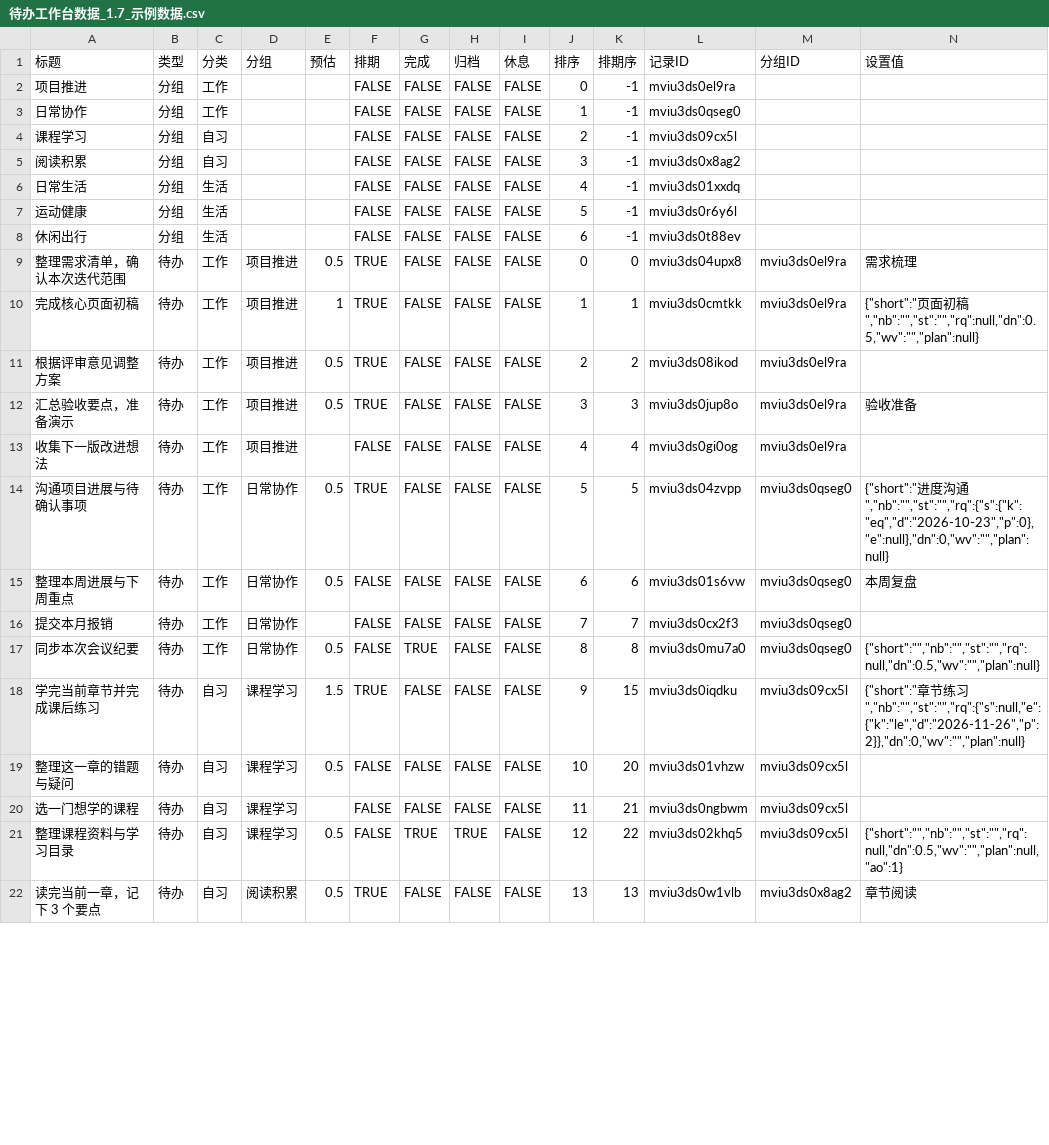
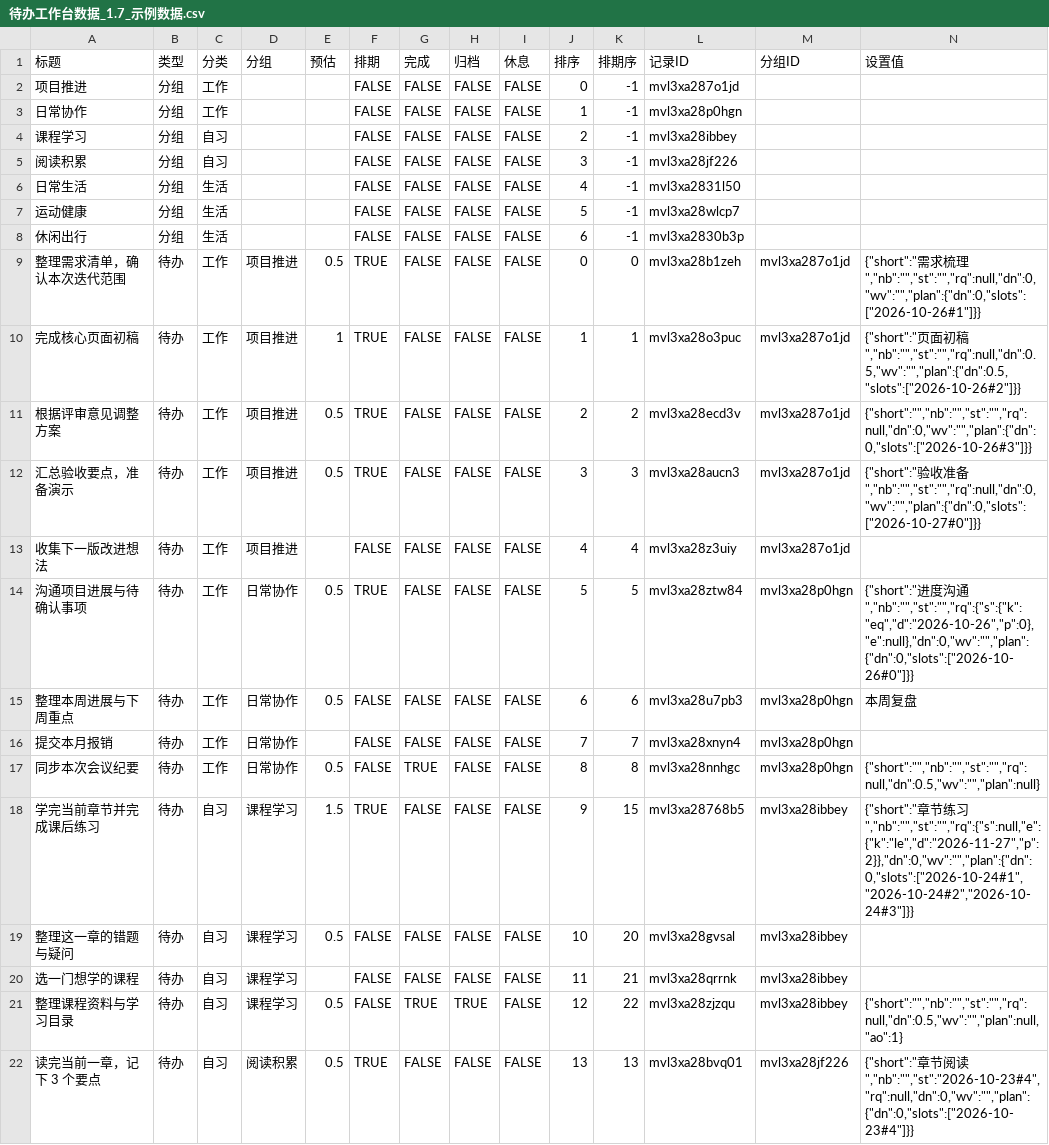
Before and after one commit to wzifan/WorkbuddyTaskboard, a CSV file: 待办工作台_公开_云端同步/1.7/待办工作台数据_1.7_示例数据.csv, drawn as a sheet; only a part is shown; the diff covers the shown part only.

```diff
--- a/待办工作台_公开_云端同步/1.7/待办工作台数据_1.7_示例数据.csv
+++ b/待办工作台_公开_云端同步/1.7/待办工作台数据_1.7_示例数据.csv
@@ -1,22 +1,22 @@
 标题,类型,分类,分组,预估,排期,完成,归档,休息,排序,排期序,记录ID,分组ID,设置值
-项目推进,分组,工作,,,FALSE,FALSE,FALSE,FALSE,0,-1,mviu3ds0el9ra,,
-日常协作,分组,工作,,,FALSE,FALSE,FALSE,FALSE,1,-1,mviu3ds0qseg0,,
-课程学习,分组,自习,,,FALSE,FALSE,FALSE,FALSE,2,-1,mviu3ds09cx5l,,
-阅读积累,分组,自习,,,FALSE,FALSE,FALSE,FALSE,3,-1,mviu3ds0x8ag2,,
-日常生活,分组,生活,,,FALSE,FALSE,FALSE,FALSE,4,-1,mviu3ds01xxdq,,
-运动健康,分组,生活,,,FALSE,FALSE,FALSE,FALSE,5,-1,mviu3ds0r6y6l,,
-休闲出行,分组,生活,,,FALSE,FALSE,FALSE,FALSE,6,-1,mviu3ds0t88ev,,
-整理需求清单，确认本次迭代范围,待办,工作,项目推进,0.5,TRUE,FALSE,FALSE,FALSE,0,0,mviu3ds04upx8,mviu3ds0el9ra,需求梳理
-完成核心页面初稿,待办,工作,项目推进,1,TRUE,FALSE,FALSE,FALSE,1,1,mviu3ds0cmtkk,mviu3ds0el9ra,"{""short"":""页面初稿"",""nb"":"""",""st"":"""",""rq"":null,""dn"":0.5,""wv"":"""",""plan"":null}"
-根据评审意见调整方案,待办,工作,项目推进,0.5,TRUE,FALSE,FALSE,FALSE,2,2,mviu3ds08ikod,mviu3ds0el9ra,
-汇总验收要点，准备演示,待办,工作,项目推进,0.5,TRUE,FALSE,FALSE,FALSE,3,3,mviu3ds0jup8o,mviu3ds0el9ra,验收准备
-收集下一版改进想法,待办,工作,项目推进,,FALSE,FALSE,FALSE,FALSE,4,4,mviu3ds0gi0og,mviu3ds0el9ra,
-沟通项目进展与待确认事项,待办,工作,日常协作,0.5,TRUE,FALSE,FALSE,FALSE,5,5,mviu3ds04zvpp,mviu3ds0qseg0,"{""short"":""进度沟通"",""nb"":"""",""st"":"""",""rq"":{""s"":{""k"":""eq"",""d"":""2026-10-23"",""p"":0},""e"":null},""dn"":0,""wv"":"""",""plan"":null}"
-整理本周进展与下周重点,待办,工作,日常协作,0.5,FALSE,FALSE,FALSE,FALSE,6,6,mviu3ds01s6vw,mviu3ds0qseg0,本周复盘
-提交本月报销,待办,工作,日常协作,,FALSE,FALSE,FALSE,FALSE,7,7,mviu3ds0cx2f3,mviu3ds0qseg0,
-同步本次会议纪要,待办,工作,日常协作,0.5,FALSE,TRUE,FALSE,FALSE,8,8,mviu3ds0mu7a0,mviu3ds0qseg0,"{""short"":"""",""nb"":"""",""st"":"""",""rq"":null,""dn"":0.5,""wv"":"""",""plan"":null}"
-学完当前章节并完成课后练习,待办,自习,课程学习,1.5,TRUE,FALSE,FALSE,FALSE,9,15,mviu3ds0iqdku,mviu3ds09cx5l,"{""short"":""章节练习"",""nb"":"""",""st"":"""",""rq"":{""s"":null,""e"":{""k"":""le"",""d"":""2026-11-26"",""p"":2}},""dn"":0,""wv"":"""",""plan"":null}"
-整理这一章的错题与疑问,待办,自习,课程学习,0.5,FALSE,FALSE,FALSE,FALSE,10,20,mviu3ds01vhzw,mviu3ds09cx5l,
-选一门想学的课程,待办,自习,课程学习,,FALSE,FALSE,FALSE,FALSE,11,21,mviu3ds0ngbwm,mviu3ds09cx5l,
-整理课程资料与学习目录,待办,自习,课程学习,0.5,FALSE,TRUE,TRUE,FALSE,12,22,mviu3ds02khq5,mviu3ds09cx5l,"{""short"":"""",""nb"":"""",""st"":"""",""rq"":null,""dn"":0.5,""wv"":"""",""plan"":null,""ao"":1}"
-读完当前一章，记下 3 个要点,待办,自习,阅读积累,0.5,TRUE,FALSE,FALSE,FALSE,13,13,mviu3ds0w1vlb,mviu3ds0x8ag2,章节阅读
+项目推进,分组,工作,,,FALSE,FALSE,FALSE,FALSE,0,-1,mvl3xa287o1jd,,
+日常协作,分组,工作,,,FALSE,FALSE,FALSE,FALSE,1,-1,mvl3xa28p0hgn,,
+课程学习,分组,自习,,,FALSE,FALSE,FALSE,FALSE,2,-1,mvl3xa28ibbey,,
+阅读积累,分组,自习,,,FALSE,FALSE,FALSE,FALSE,3,-1,mvl3xa28jf226,,
+日常生活,分组,生活,,,FALSE,FALSE,FALSE,FALSE,4,-1,mvl3xa2831l50,,
+运动健康,分组,生活,,,FALSE,FALSE,FALSE,FALSE,5,-1,mvl3xa28wlcp7,,
+休闲出行,分组,生活,,,FALSE,FALSE,FALSE,FALSE,6,-1,mvl3xa2830b3p,,
+整理需求清单，确认本次迭代范围,待办,工作,项目推进,0.5,TRUE,FALSE,FALSE,FALSE,0,0,mvl3xa28b1zeh,mvl3xa287o1jd,"{""short"":""需求梳理"",""nb"":"""",""st"":"""",""rq"":null,""dn"":0,""wv"":"""",""plan"":{""dn"":0,""slots"":[""2026-10-26#1""]}}"
+完成核心页面初稿,待办,工作,项目推进,1,TRUE,FALSE,FALSE,FALSE,1,1,mvl3xa28o3puc,mvl3xa287o1jd,"{""short"":""页面初稿"",""nb"":"""",""st"":"""",""rq"":null,""dn"":0.5,""wv"":"""",""plan"":{""dn"":0.5,""slots"":[""2026-10-26#2""]}}"
+根据评审意见调整方案,待办,工作,项目推进,0.5,TRUE,FALSE,FALSE,FALSE,2,2,mvl3xa28ecd3v,mvl3xa287o1jd,"{""short"":"""",""nb"":"""",""st"":"""",""rq"":null,""dn"":0,""wv"":"""",""plan"":{""dn"":0,""slots"":[""2026-10-26#3""]}}"
+汇总验收要点，准备演示,待办,工作,项目推进,0.5,TRUE,FALSE,FALSE,FALSE,3,3,mvl3xa28aucn3,mvl3xa287o1jd,"{""short"":""验收准备"",""nb"":"""",""st"":"""",""rq"":null,""dn"":0,""wv"":"""",""plan"":{""dn"":0,""slots"":[""2026-10-27#0""]}}"
+收集下一版改进想法,待办,工作,项目推进,,FALSE,FALSE,FALSE,FALSE,4,4,mvl3xa28z3uiy,mvl3xa287o1jd,
+沟通项目进展与待确认事项,待办,工作,日常协作,0.5,TRUE,FALSE,FALSE,FALSE,5,5,mvl3xa28ztw84,mvl3xa28p0hgn,"{""short"":""进度沟通"",""nb"":"""",""st"":"""",""rq"":{""s"":{""k"":""eq"",""d"":""2026-10-26"",""p"":0},""e"":null},""dn"":0,""wv"":"""",""plan"":{""dn"":0,""slots"":[""2026-10-26#0""]}}"
+整理本周进展与下周重点,待办,工作,日常协作,0.5,FALSE,FALSE,FALSE,FALSE,6,6,mvl3xa28u7pb3,mvl3xa28p0hgn,本周复盘
+提交本月报销,待办,工作,日常协作,,FALSE,FALSE,FALSE,FALSE,7,7,mvl3xa28xnyn4,mvl3xa28p0hgn,
+同步本次会议纪要,待办,工作,日常协作,0.5,FALSE,TRUE,FALSE,FALSE,8,8,mvl3xa28nnhgc,mvl3xa28p0hgn,"{""short"":"""",""nb"":"""",""st"":"""",""rq"":null,""dn"":0.5,""wv"":"""",""plan"":null}"
+学完当前章节并完成课后练习,待办,自习,课程学习,1.5,TRUE,FALSE,FALSE,FALSE,9,15,mvl3xa28768b5,mvl3xa28ibbey,"{""short"":""章节练习"",""nb"":"""",""st"":"""",""rq"":{""s"":null,""e"":{""k"":""le"",""d"":""2026-11-27"",""p"":2}},""dn"":0,""wv"":"""",""plan"":{""dn"":0,""slots"":[""2026-10-24#1"",""2026-10-24#2"",""2026-10-24#3""]}}"
+整理这一章的错题与疑问,待办,自习,课程学习,0.5,FALSE,FALSE,FALSE,FALSE,10,20,mvl3xa28gvsal,mvl3xa28ibbey,
+选一门想学的课程,待办,自习,课程学习,,FALSE,FALSE,FALSE,FALSE,11,21,mvl3xa28qrrnk,mvl3xa28ibbey,
+整理课程资料与学习目录,待办,自习,课程学习,0.5,FALSE,TRUE,TRUE,FALSE,12,22,mvl3xa28zjzqu,mvl3xa28ibbey,"{""short"":"""",""nb"":"""",""st"":"""",""rq"":null,""dn"":0.5,""wv"":"""",""plan"":null,""ao"":1}"
+读完当前一章，记下 3 个要点,待办,自习,阅读积累,0.5,TRUE,FALSE,FALSE,FALSE,13,13,mvl3xa28bvq01,mvl3xa28jf226,"{""short"":""章节阅读"",""nb"":"""",""st"":""2026-10-23#4"",""rq"":null,""dn"":0,""wv"":"""",""plan"":{""dn"":0,""slots"":[""2026-10-23#4""]}}"
```
Also changed, not shown: 60 edited cells elsewhere in this file, 待办工作台_公开_云端同步/1.7/待办工作台数据_1.7_表结构.csv, 6 other files.
